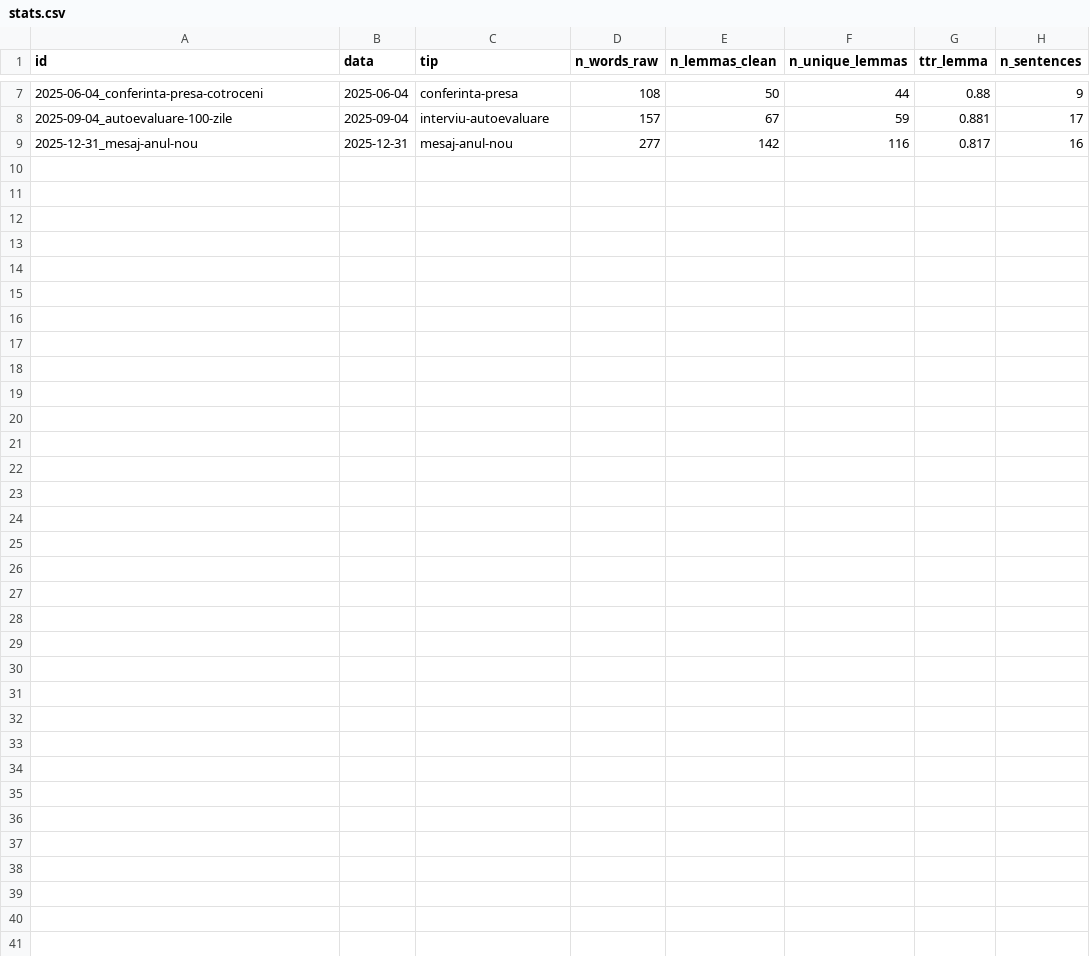
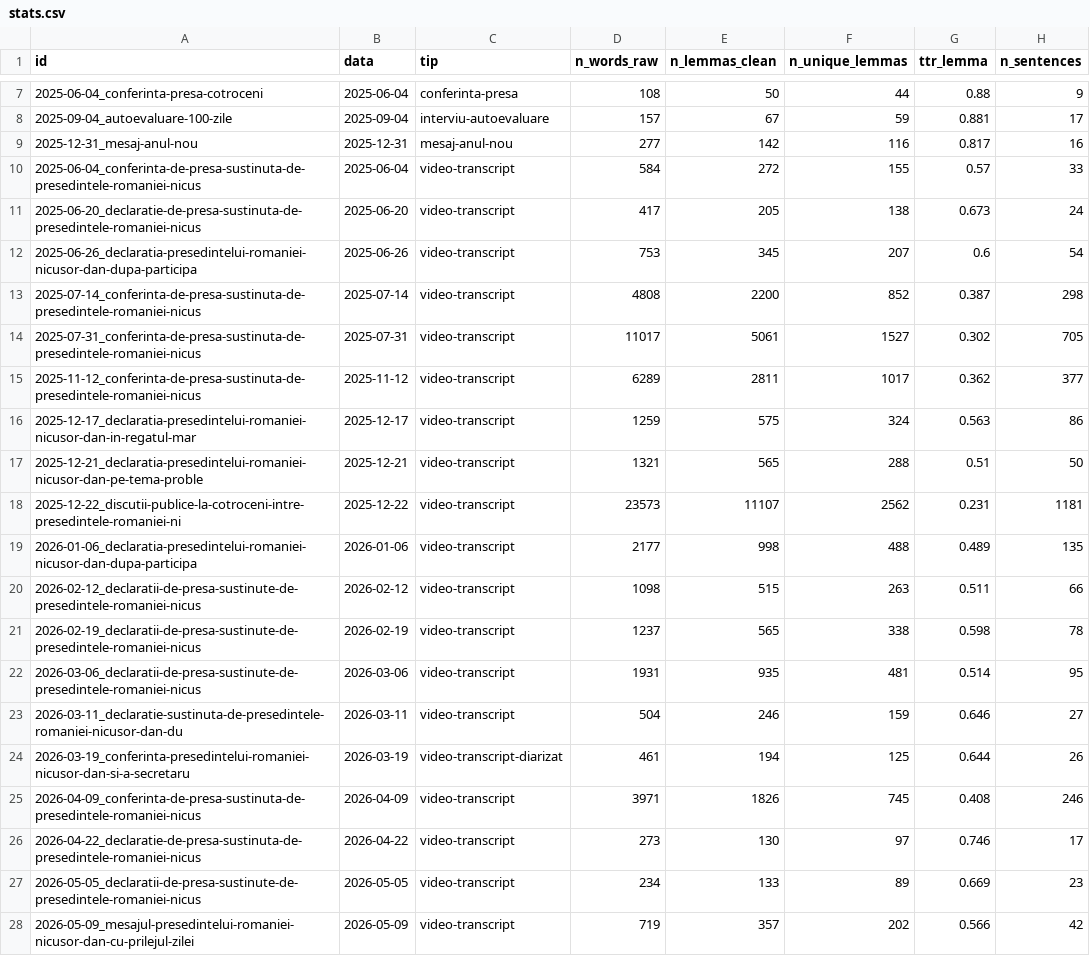
Before and after one commit to radusqrt/evolutie-discurs-nicusor-dan, a CSV file: results/01_basic_verified/stats.csv, drawn as a sheet; only a part is shown, gaps mark what is left out.

```diff
--- a/results/01_basic_verified/stats.csv
+++ b/results/01_basic_verified/stats.csv
@@ -9 +9,20 @@ id,data,tip,n_words_raw,n_lemmas_clean,n_unique_lemmas,ttr_lemma,n_sentences
 2025-12-31_mesaj-anul-nou,2025-12-31,mesaj-anul-nou,277,142,116,0.817,16
+2025-06-04_conferinta-de-presa-sustinuta-de-presedintele-romaniei-nicus,2025-06-04,video-transcript,584,272,155,0.57,33
+2025-06-20_declaratie-de-presa-sustinuta-de-presedintele-romaniei-nicus,2025-06-20,video-transcript,417,205,138,0.673,24
+2025-06-26_declaratia-presedintelui-romaniei-nicusor-dan-dupa-participa,2025-06-26,video-transcript,753,345,207,0.6,54
+2025-07-14_conferinta-de-presa-sustinuta-de-presedintele-romaniei-nicus,2025-07-14,video-transcript,4808,2200,852,0.387,298
+2025-07-31_conferinta-de-presa-sustinuta-de-presedintele-romaniei-nicus,2025-07-31,video-transcript,11017,5061,1527,0.302,705
+2025-11-12_conferinta-de-presa-sustinuta-de-presedintele-romaniei-nicus,2025-11-12,video-transcript,6289,2811,1017,0.362,377
+2025-12-17_declaratia-presedintelui-romaniei-nicusor-dan-in-regatul-mar,2025-12-17,video-transcript,1259,575,324,0.563,86
+2025-12-21_declaratia-presedintelui-romaniei-nicusor-dan-pe-tema-proble,2025-12-21,video-transcript,1321,565,288,0.51,50
+2025-12-22_discutii-publice-la-cotroceni-intre-presedintele-romaniei-ni,2025-12-22,video-transcript,23573,11107,2562,0.231,1181
+2026-01-06_declaratia-presedintelui-romaniei-nicusor-dan-dupa-participa,2026-01-06,video-transcript,2177,998,488,0.489,135
+2026-02-12_declaratii-de-presa-sustinute-de-presedintele-romaniei-nicus,2026-02-12,video-transcript,1098,515,263,0.511,66
+2026-02-19_declaratii-de-presa-sustinute-de-presedintele-romaniei-nicus,2026-02-19,video-transcript,1237,565,338,0.598,78
+2026-03-06_declaratii-de-presa-sustinute-de-presedintele-romaniei-nicus,2026-03-06,video-transcript,1931,935,481,0.514,95
+2026-03-11_declaratie-sustinuta-de-presedintele-romaniei-nicusor-dan-du,2026-03-11,video-transcript,504,246,159,0.646,27
+2026-03-19_conferinta-presedintelui-romaniei-nicusor-dan-si-a-secretaru,2026-03-19,video-transcript-diarizat,461,194,125,0.644,26
+2026-04-09_conferinta-de-presa-sustinuta-de-presedintele-romaniei-nicus,2026-04-09,video-transcript,3971,1826,745,0.408,246
+2026-04-22_declaratie-de-presa-sustinuta-de-presedintele-romaniei-nicus,2026-04-22,video-transcript,273,130,97,0.746,17
+2026-05-05_declaratii-de-presa-sustinute-de-presedintele-romaniei-nicus,2026-05-05,video-transcript,234,133,89,0.669,23
+2026-05-09_mesajul-presedintelui-romaniei-nicusor-dan-cu-prilejul-zilei,2026-05-09,video-transcript,719,357,202,0.566,42
```
Also changed, not shown: 43 other files.
